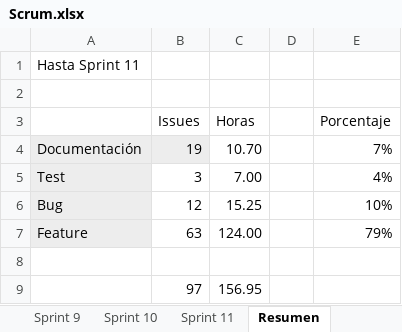
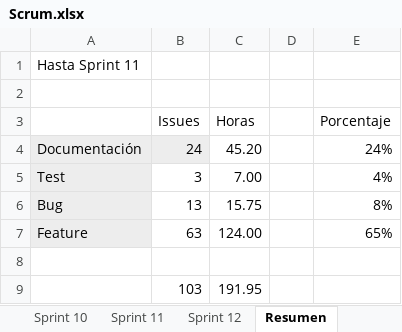
Before and after one commit to DanielSantidrian/UBUassistant, an Excel workbook: doc/latex/Scrum.xlsx, sheet Resumen, drawn as a sheet; values as stored, in another font and other column widths than the file's, no borders; charts and pictures not drawn; removed rows and columns are numbered as before the commit, all else as after; the diff names each change by its address in the sheet, - before the commit and + after, or states it on an @@ line.

```diff
--- a/doc/latex/Scrum.xlsx (sheet Resumen)
+++ b/doc/latex/Scrum.xlsx (sheet Resumen)
+sheet tab: Sprint 12
-row 4: Documentación | 19 | 10.70 |  | 7%
+row 4: Documentación | 24 | 45.20 |  | 24%
-row 6: Bug | 12 | 15.25 |  | 10%
+row 6: Bug | 13 | 15.75 |  | 8%
-E7 (Porcentaje): 79%
+E7 (Porcentaje): 65%
-row 9:  | 97 | 156.95
+row 9:  | 103 | 191.95
```
Also changed, not shown: charts or pictures, 14 other files.
